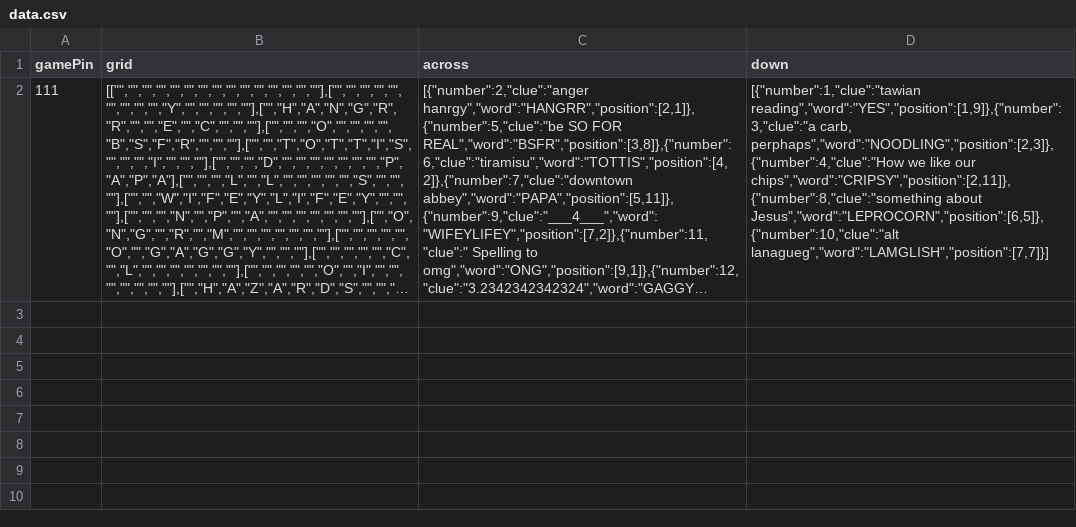
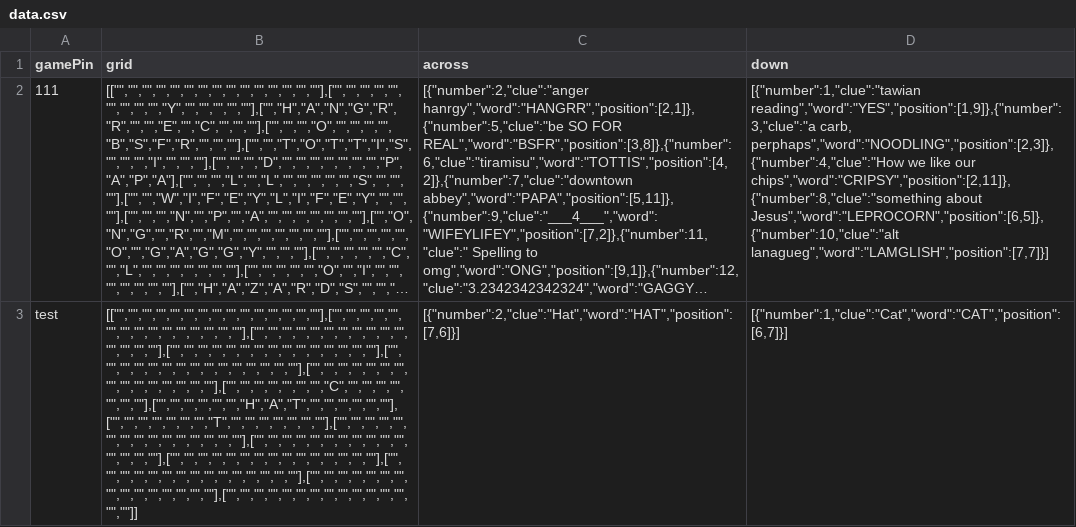
Before and after one commit to jennylamm/crossword, a CSV file: public/data.csv, drawn as a sheet; long unchanged cells end in …; the diff names each change by its address in the sheet, - before the commit and + after, or states it on an @@ line.

```diff
--- a/public/data.csv
+++ b/public/data.csv
+row 3: test | [["","","","","","","","","","","","","","",""],["","","","","","","","","","","","","","",""],["","","","","","","","","","","","","","",""],["","","","","","","","","","","","","","",""],["","","","","","","","","","","","","","",""],["","","","","","","","","","","","","","",""],["","","","","","","","C","","","","","","",""],["","","","","","","H","A","T","","","","","",""],["","","","","","","","T","","","","","","",""],["","","","","","","","","","","","","","",""],["","","","","","","","","","","","","","",""],["","","","","","","","","","","","","","",""],["","","","","","","","","","","","","","",""],["","","","","","","","","","","","","","",""],["","","","","","","","","","","","","","",""]] | [{"number":2,"clue":"Hat","word":"HAT","position":[7,6]}] | [{"number":1,"clue":"Cat","word":"CAT","position":[6,7]}]
```
Also changed, not shown: src/server/data.csv, 4 other files.
